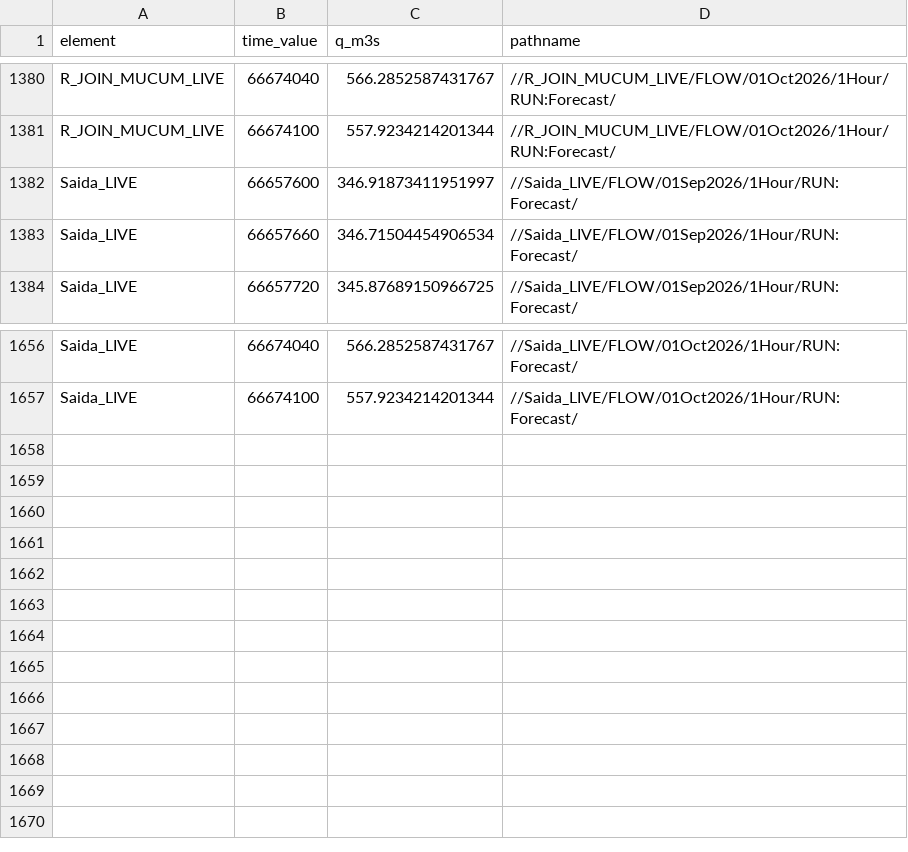
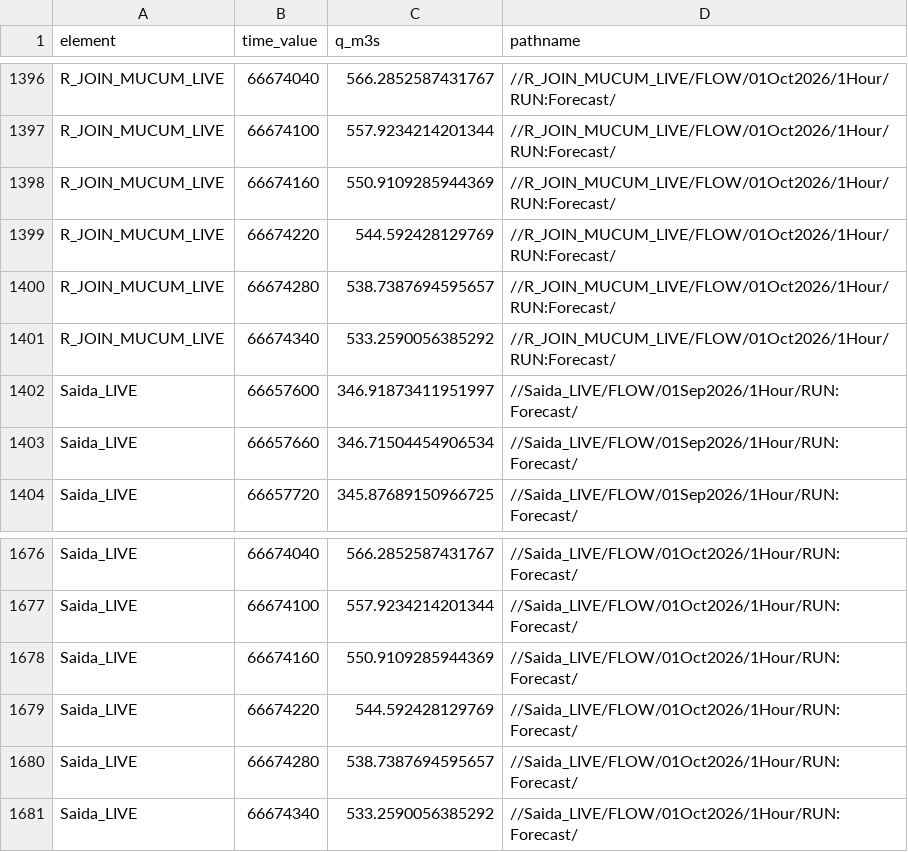
Before and after one commit to julianacarolinoreis/Previne-Taquari-Antas---Redes-Neurais, a CSV file: assets/data/estudo_bacia_taquari_antas/hec_hms_spatial_forecast_mucum/hec_output_values.csv, drawn as a sheet; only a part is shown, gaps mark what is left out; the diff covers the shown part only; the diff names each change by its address in the sheet, - before the commit and + after, or states it on an @@ line.

```diff
--- a/assets/data/estudo_bacia_taquari_antas/hec_hms_spatial_forecast_mucum/hec_output_values.csv
+++ b/assets/data/estudo_bacia_taquari_antas/hec_hms_spatial_forecast_mucum/hec_output_values.csv
+row 1398: R_JOIN_MUCUM_LIVE | 66674160 | 550.9109285944369 | //R_JOIN_MUCUM_LIVE/FLOW/01Oct2026/1Hour/RUN:Forecast/
+row 1399: R_JOIN_MUCUM_LIVE | 66674220 | 544.592428129769 | //R_JOIN_MUCUM_LIVE/FLOW/01Oct2026/1Hour/RUN:Forecast/
+row 1400: R_JOIN_MUCUM_LIVE | 66674280 | 538.7387694595657 | //R_JOIN_MUCUM_LIVE/FLOW/01Oct2026/1Hour/RUN:Forecast/
+row 1401: R_JOIN_MUCUM_LIVE | 66674340 | 533.2590056385292 | //R_JOIN_MUCUM_LIVE/FLOW/01Oct2026/1Hour/RUN:Forecast/
+row 1678: Saida_LIVE | 66674160 | 550.9109285944369 | //Saida_LIVE/FLOW/01Oct2026/1Hour/RUN:Forecast/
+row 1679: Saida_LIVE | 66674220 | 544.592428129769 | //Saida_LIVE/FLOW/01Oct2026/1Hour/RUN:Forecast/
+row 1680: Saida_LIVE | 66674280 | 538.7387694595657 | //Saida_LIVE/FLOW/01Oct2026/1Hour/RUN:Forecast/
+row 1681: Saida_LIVE | 66674340 | 533.2590056385292 | //Saida_LIVE/FLOW/01Oct2026/1Hour/RUN:Forecast/
```
Also changed, not shown: 16 added rows elsewhere in this file, assets/data/estudo_bacia_taquari_antas/hec_hms_dual_boundary_mucum/primary_series.csv, assets/data/estudo_bacia_taquari_antas/hec_hms_operational_forecast_conservative_series.csv, 54 other files.
